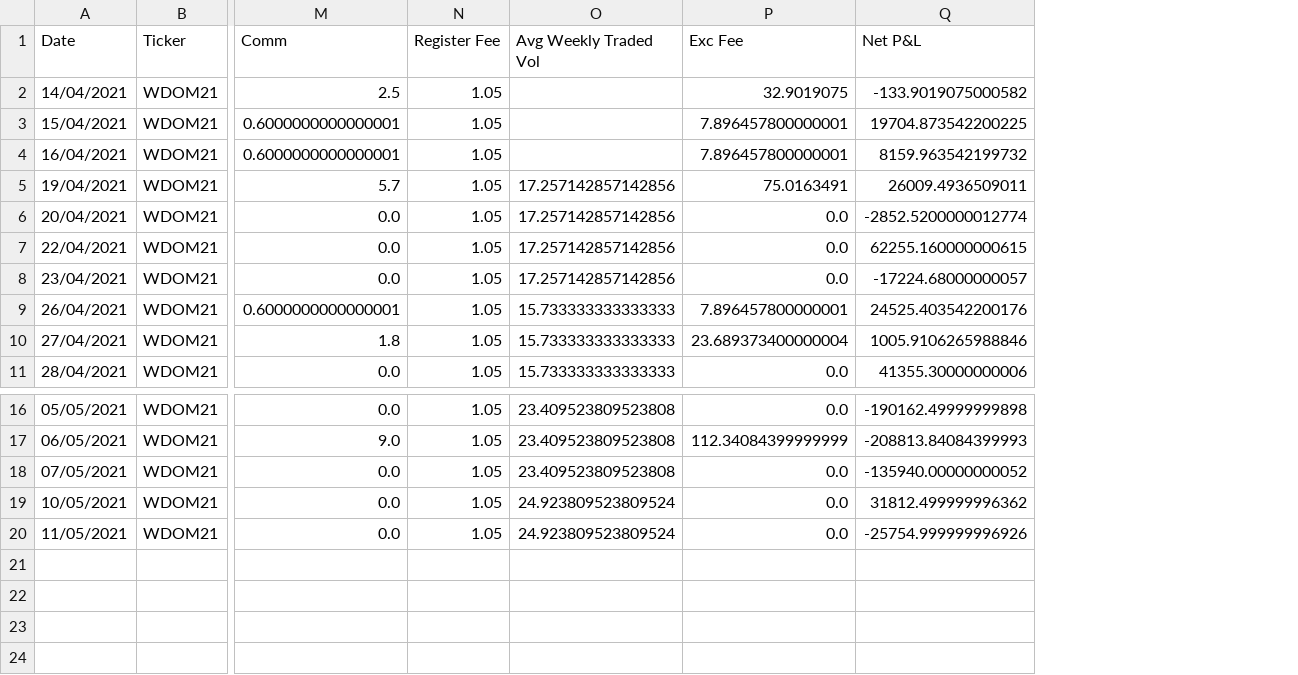
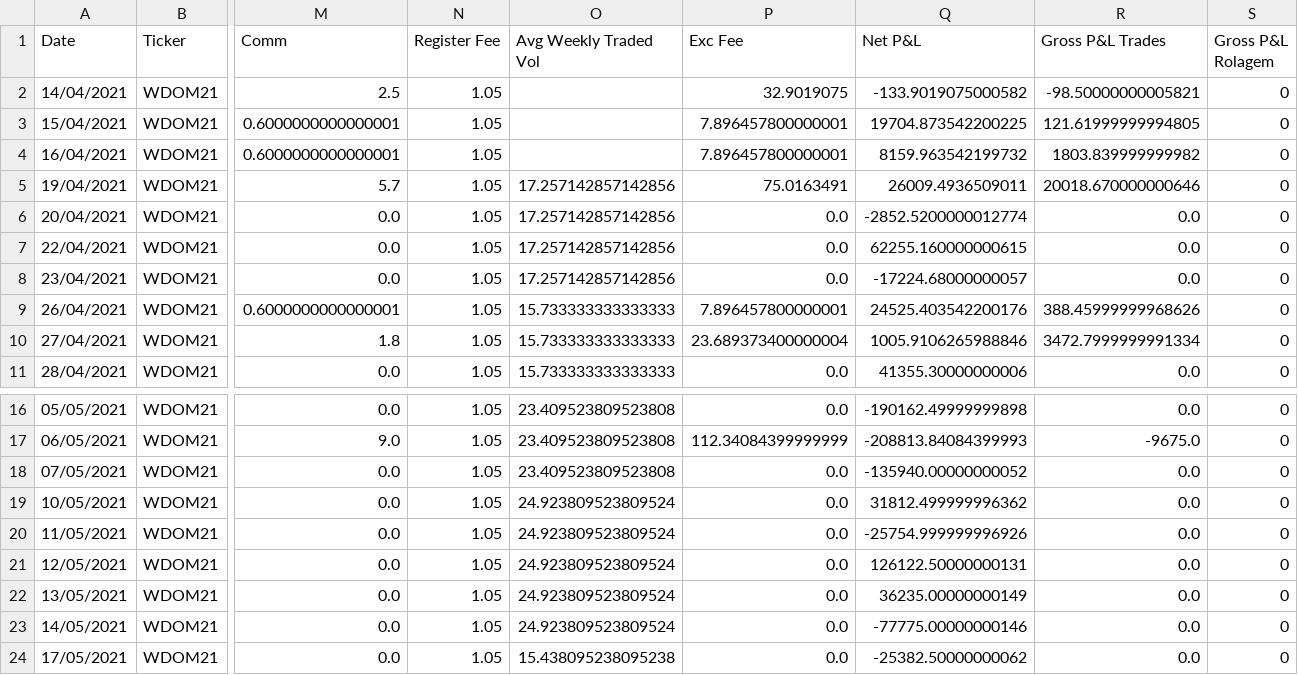
Before and after one commit to oliveirahenrique70/TrussInvest, a CSV file: WDOM21.csv, drawn as a sheet; only a part is shown, gaps mark what is left out; rows hold the shown columns only; the diff names each change by its address in the sheet, - before the commit and + after, or states it on an @@ line.

```diff
--- a/WDOM21.csv
+++ b/WDOM21.csv
+column R (Gross P&L Trades), rows 2-11: -98.50000000005821 | 121.61999999994805 | 1803.839999999982 | 20018.670000000646 | 0.0 | 0.0 | 0.0 | 388.45999999968626 | 3472.7999999991334 | 0.0; rows 16-20: 0.0 | -9675.0 | 0.0 | 0.0 | 0.0
+column S (Gross P&L Rolagem), rows 2-11: all 0; rows 16-20: all 0
+row 21: 12/05/2021 | WDOM21 | 0.0 | 1.05 | 24.923809523809524 | 0.0 | 126122.50000000131 | 0.0 | 0
+row 22: 13/05/2021 | WDOM21 | 0.0 | 1.05 | 24.923809523809524 | 0.0 | 36235.00000000149 | 0.0 | 0
+row 23: 14/05/2021 | WDOM21 | 0.0 | 1.05 | 24.923809523809524 | 0.0 | -77775.00000000146 | 0.0 | 0
+row 24: 17/05/2021 | WDOM21 | 0.0 | 1.05 | 15.438095238095238 | 0.0 | -25382.50000000062 | 0.0 | 0
```
Also changed, not shown: DOLM21.csv, ISPM21.csv, 10 other files.
